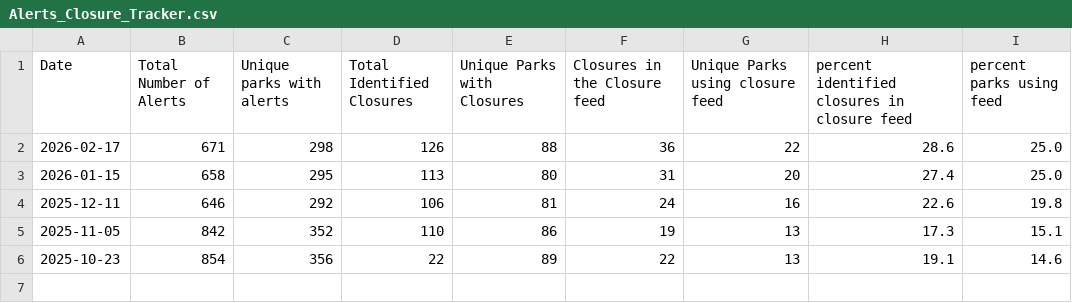
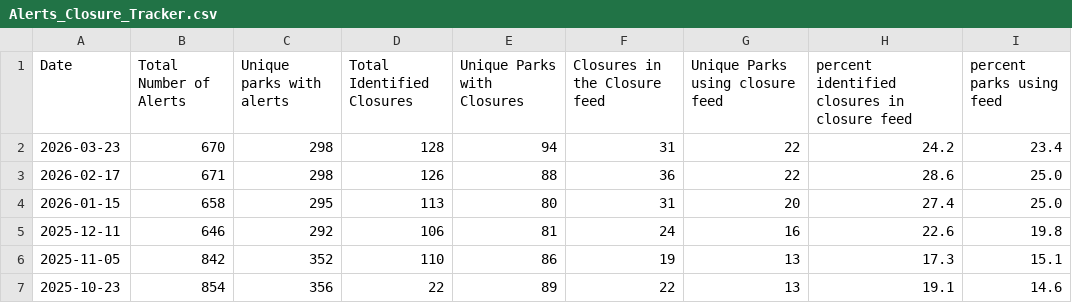
Before and after one commit to VolpeUSDOT/NPS-Emerging-Mobility, a CSV file: WZDx/Alerts_Closure_Tracker.csv, drawn as a sheet; the diff names each change by its address in the sheet, - before the commit and + after, or states it on an @@ line.

```diff
--- a/WZDx/Alerts_Closure_Tracker.csv
+++ b/WZDx/Alerts_Closure_Tracker.csv
+row 2: 2026-03-23 | 670 | 298 | 128 | 94 | 31 | 22 | 24.2 | 23.4
```
Also changed, not shown: WZDx/combined_status.csv, 6 other files.
